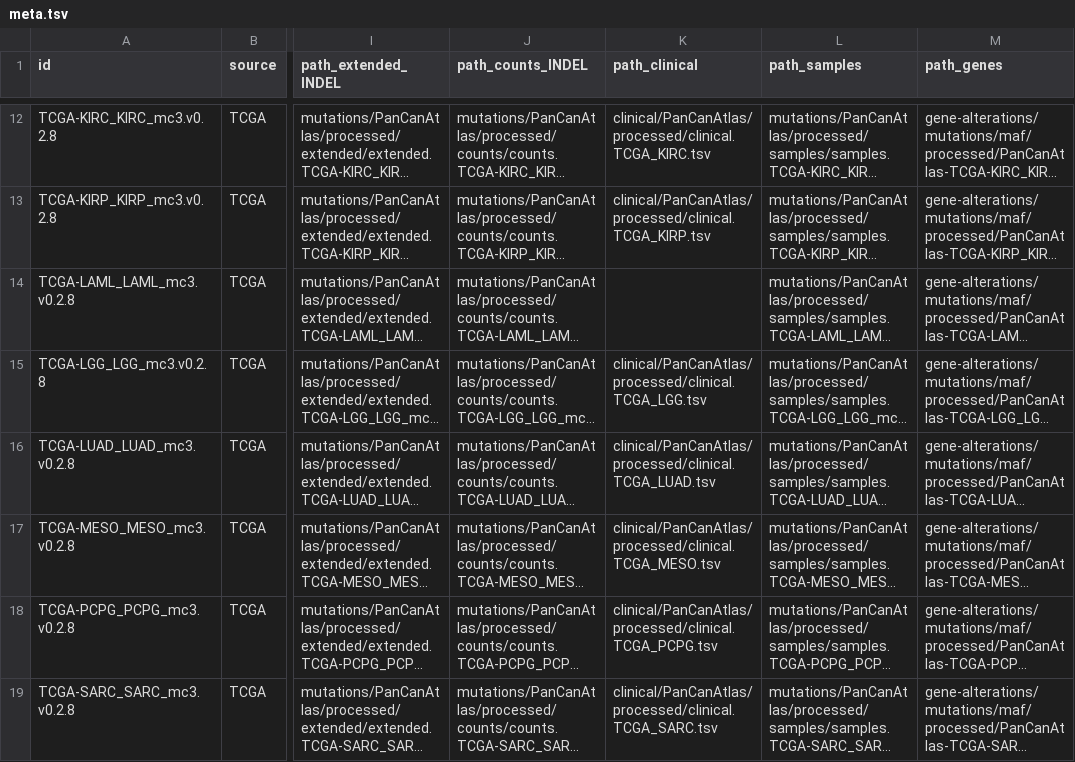
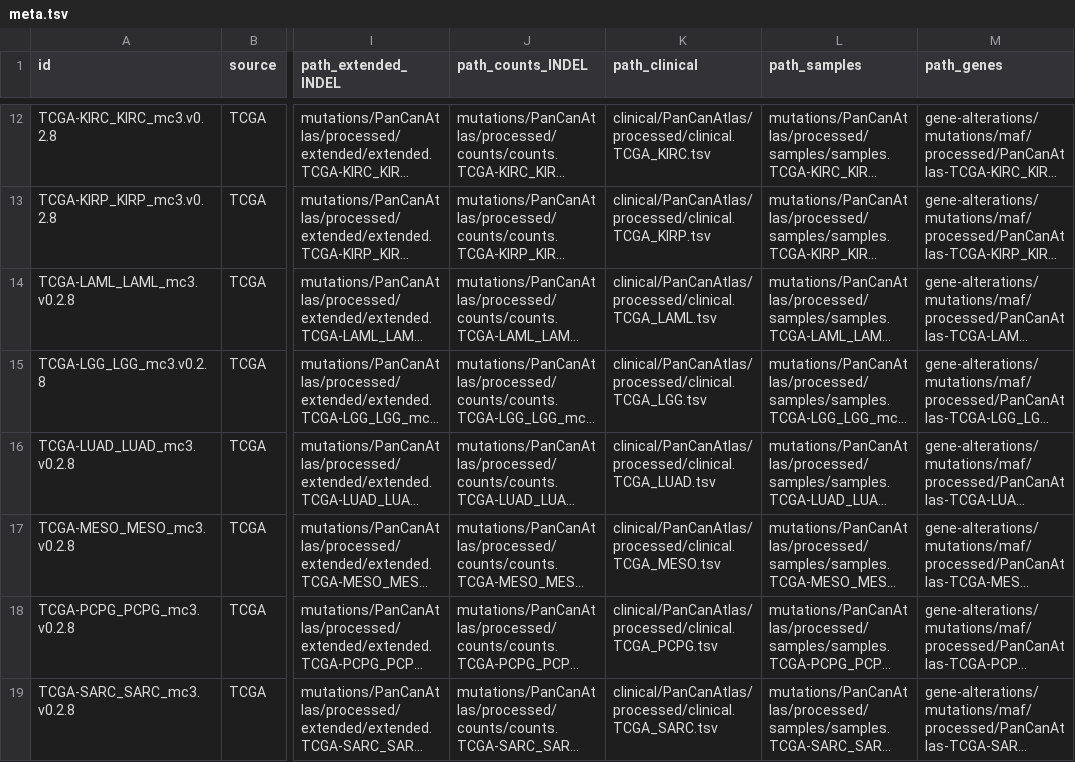
Before and after one commit to keller-mark/signature-visualization-backend, a TSV file: app/data/meta.tsv, drawn as a sheet; only a part is shown, gaps mark what is left out; long unchanged cells end in …; the diff names each change by its address in the sheet, - before the commit and + after, or states it on an @@ line.

```diff
--- a/app/data/meta.tsv
+++ b/app/data/meta.tsv
-K14 (path_clinical): (empty)
+K14 (path_clinical): clinical/PanCanAtlas/processed/clinical.TCGA_LAML.tsv
```
Also changed, not shown: 2 other files.
